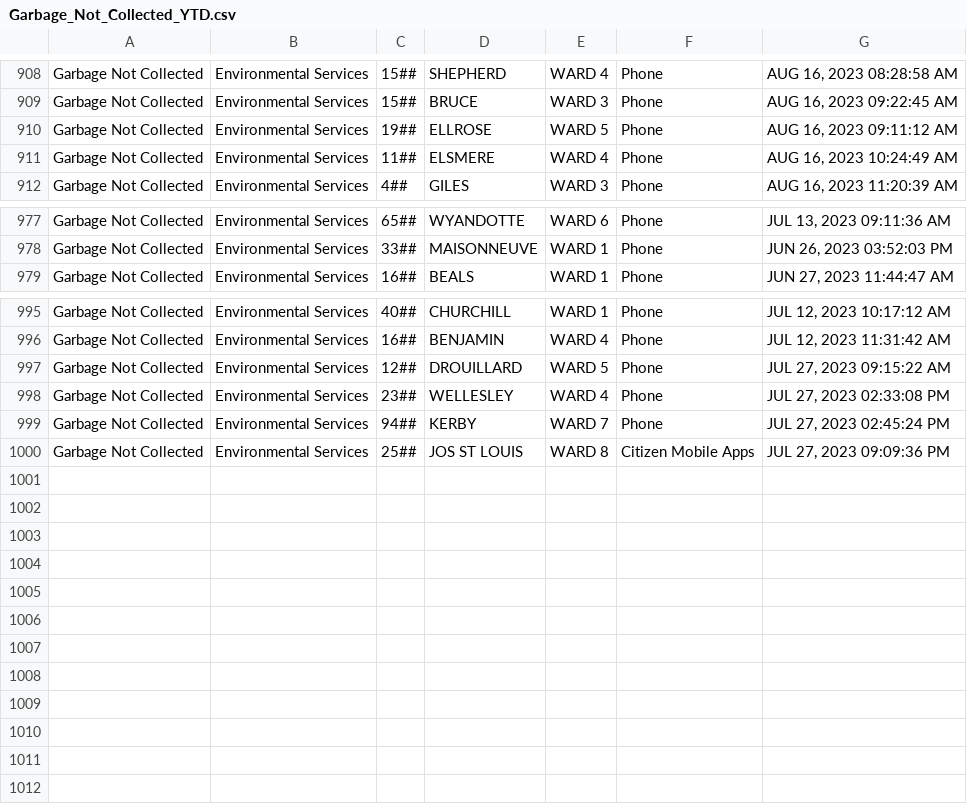
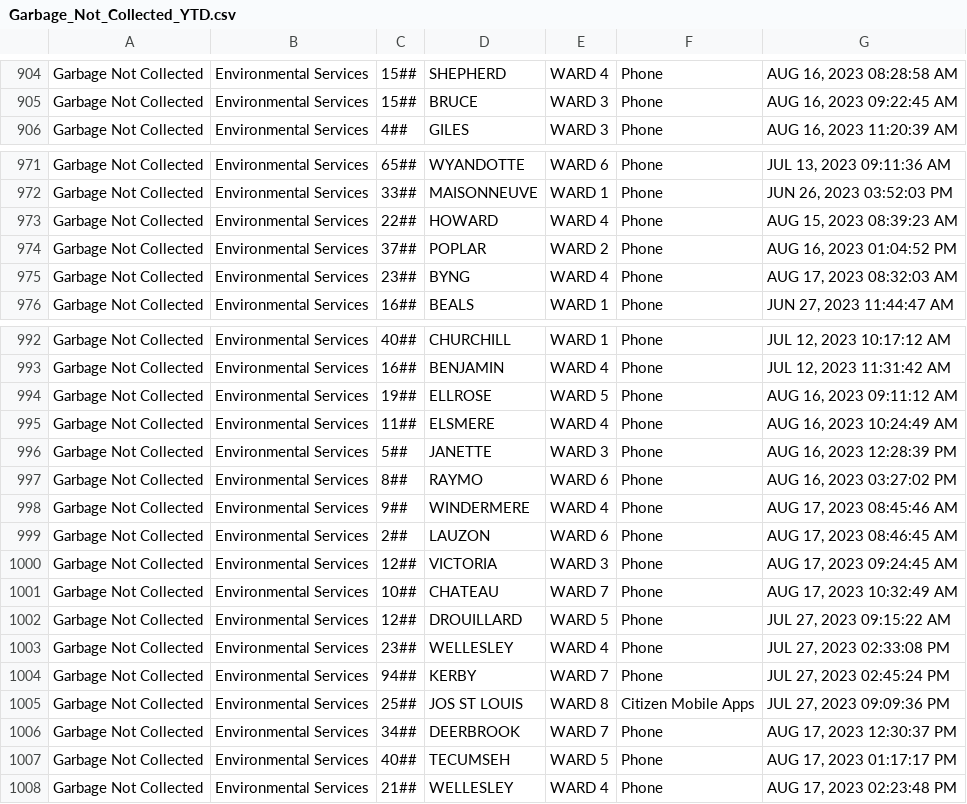
Before and after one commit to dntiontk/windsor-opendata, a CSV file: raw/garbage/Garbage_Not_Collected_YTD.csv, drawn as a sheet; only a part is shown, gaps mark what is left out; the diff names each change by its address in the sheet, - before the commit and + after, or states it on an @@ line.

```diff
--- a/raw/garbage/Garbage_Not_Collected_YTD.csv
+++ b/raw/garbage/Garbage_Not_Collected_YTD.csv
@@ row 791 moved to row 973: Garbage Not Collected @@
@@ row 784 moved to row 974: Garbage Not Collected @@
+row 975: Garbage Not Collected | Environmental Services | 23## | BYNG | WARD 4 | Phone | AUG 17, 2023 08:32:03 AM
@@ row 910 moved to row 994: Garbage Not Collected @@
@@ row 911 moved to row 995: Garbage Not Collected @@
@@ row 783 moved to row 996: Garbage Not Collected @@
@@ row 787 moved to row 997: Garbage Not Collected @@
+row 998: Garbage Not Collected | Environmental Services | 9## | WINDERMERE | WARD 4 | Phone | AUG 17, 2023 08:45:46 AM
+row 999: Garbage Not Collected | Environmental Services | 2## | LAUZON | WARD 6 | Phone | AUG 17, 2023 08:46:45 AM
+row 1000: Garbage Not Collected | Environmental Services | 12## | VICTORIA | WARD 3 | Phone | AUG 17, 2023 09:24:45 AM
+row 1001: Garbage Not Collected | Environmental Services | 10## | CHATEAU | WARD 7 | Phone | AUG 17, 2023 10:32:49 AM
+row 1006: Garbage Not Collected | Environmental Services | 34## | DEERBROOK | WARD 7 | Phone | AUG 17, 2023 12:30:37 PM
+row 1007: Garbage Not Collected | Environmental Services | 40## | TECUMSEH | WARD 5 | Phone | AUG 17, 2023 01:17:17 PM
+row 1008: Garbage Not Collected | Environmental Services | 21## | WELLESLEY | WARD 4 | Phone | AUG 17, 2023 02:23:48 PM
```
Also changed, not shown: raw/parks-and-trails/Parks_Maintenance_YTD.csv, raw/rodent-extermination/Rodent_Extermination_YTD.csv, 13 other files.
